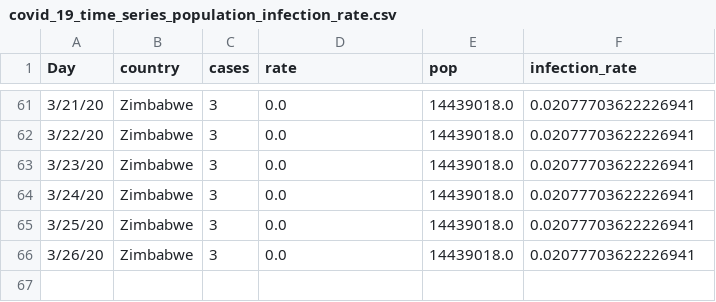
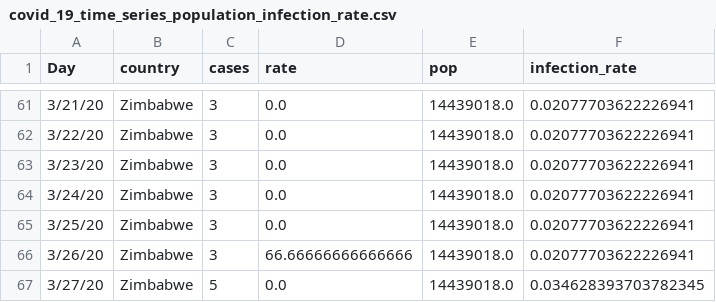
Before and after one commit to cbeluzo/cbeluzo.github.io, a CSV file: data/covid_19_time_series_population_infection_rate.csv, drawn as a sheet; only a part is shown, gaps mark what is left out.

```diff
--- a/data/covid_19_time_series_population_infection_rate.csv
+++ b/data/covid_19_time_series_population_infection_rate.csv
@@ -65,2 +65,3 @@ Day,country,cases,rate,pop,infection_rate
 3/25/20,Zimbabwe,3,0.0,14439018.0,0.02077703622226941
-3/26/20,Zimbabwe,3,0.0,14439018.0,0.02077703622226941
+3/26/20,Zimbabwe,3,66.66666666666666,14439018.0,0.02077703622226941
+3/27/20,Zimbabwe,5,0.0,14439018.0,0.034628393703782345
```
Also changed, not shown: data/covid_19_time_series_comfirmed_cases.csv, data/covid_19_time_series_total_deaths.csv, 11 other files.
